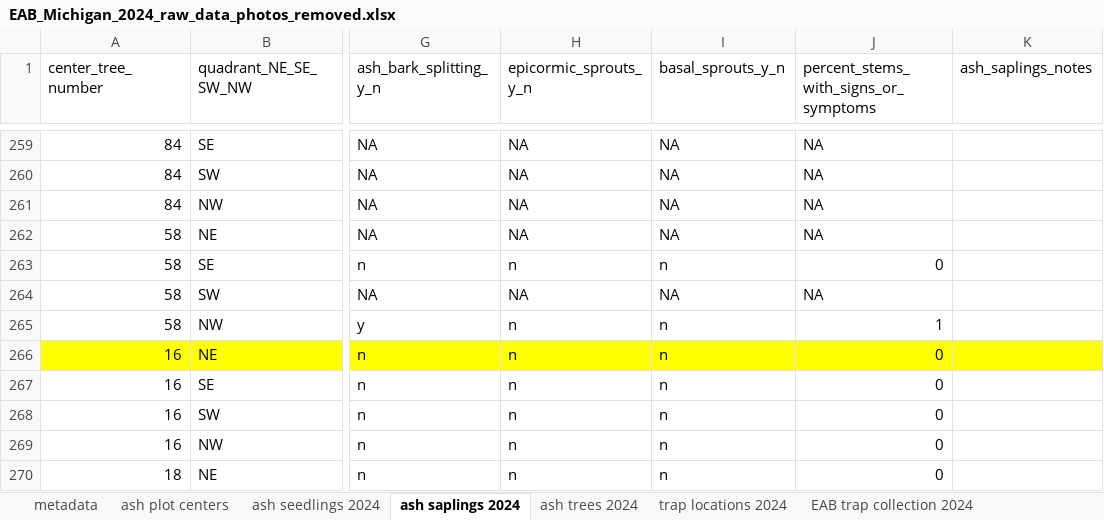
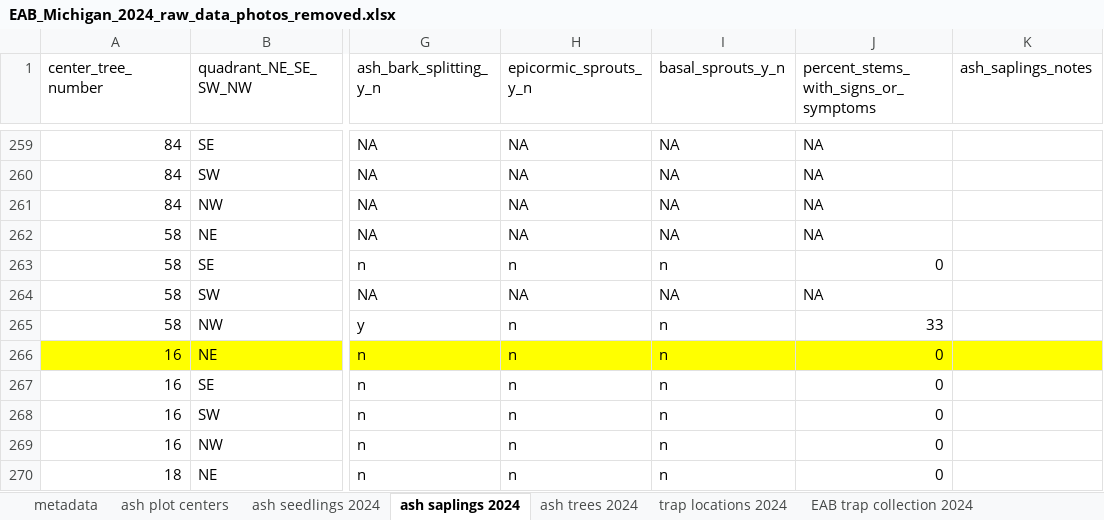
Before and after one commit to KPerryLab/EAB_Michigan_2024_2025, an Excel workbook: Raw_data/EAB_Michigan_2024_raw_data_photos_removed.xlsx, sheet ash saplings 2024, drawn as a sheet; only a part is shown, gaps mark what is left out; values as stored, in another font and other column widths than the file's, no borders; the diff names each change by its address in the sheet, - before the commit and + after, or states it on an @@ line.

```diff
--- a/Raw_data/EAB_Michigan_2024_raw_data_photos_removed.xlsx (sheet ash saplings 2024)
+++ b/Raw_data/EAB_Michigan_2024_raw_data_photos_removed.xlsx (sheet ash saplings 2024)
-J265: 1
+J265: 33
```
Also changed, not shown: sheet ash seedlings 2024.
